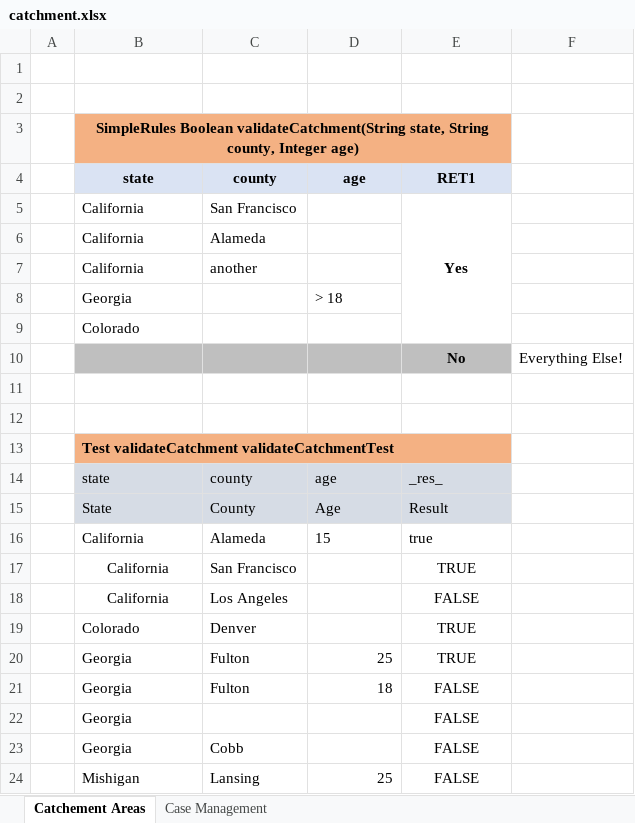
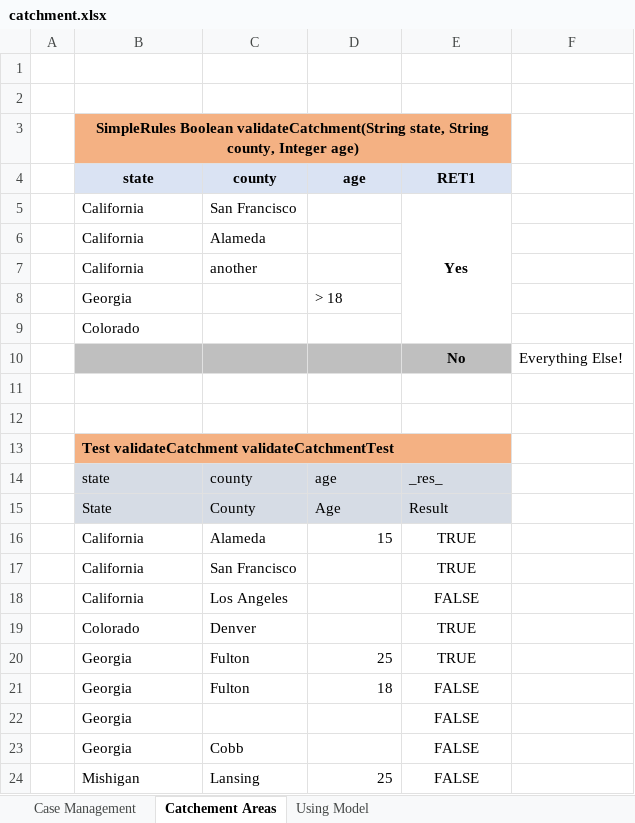
Before and after one commit to mscaldas2012/openl_bre, an Excel workbook: src/main/resources/openltablets/catchment.xlsx, sheet Catchement Areas, drawn as a sheet; values as stored, in another font and other column widths than the file's, no borders; the diff names each change by its address in the sheet, - before the commit and + after, or states it on an @@ line.

```diff
--- a/src/main/resources/openltablets/catchment.xlsx (sheet Catchement Areas)
+++ b/src/main/resources/openltablets/catchment.xlsx (sheet Catchement Areas)
+sheet tab: Using Model
@@ sheet tab order changed: Case Management | Catchement Areas | Using Model @@
-D16 alignment: left
+D16 alignment: right
-E16: true
+E16: TRUE
-E16 alignment: left
+E16 alignment: center
-B17:B18 alignment: center
+B17:B18 alignment: left
```
Also changed, not shown: sheet Case Management, 4 other files.
